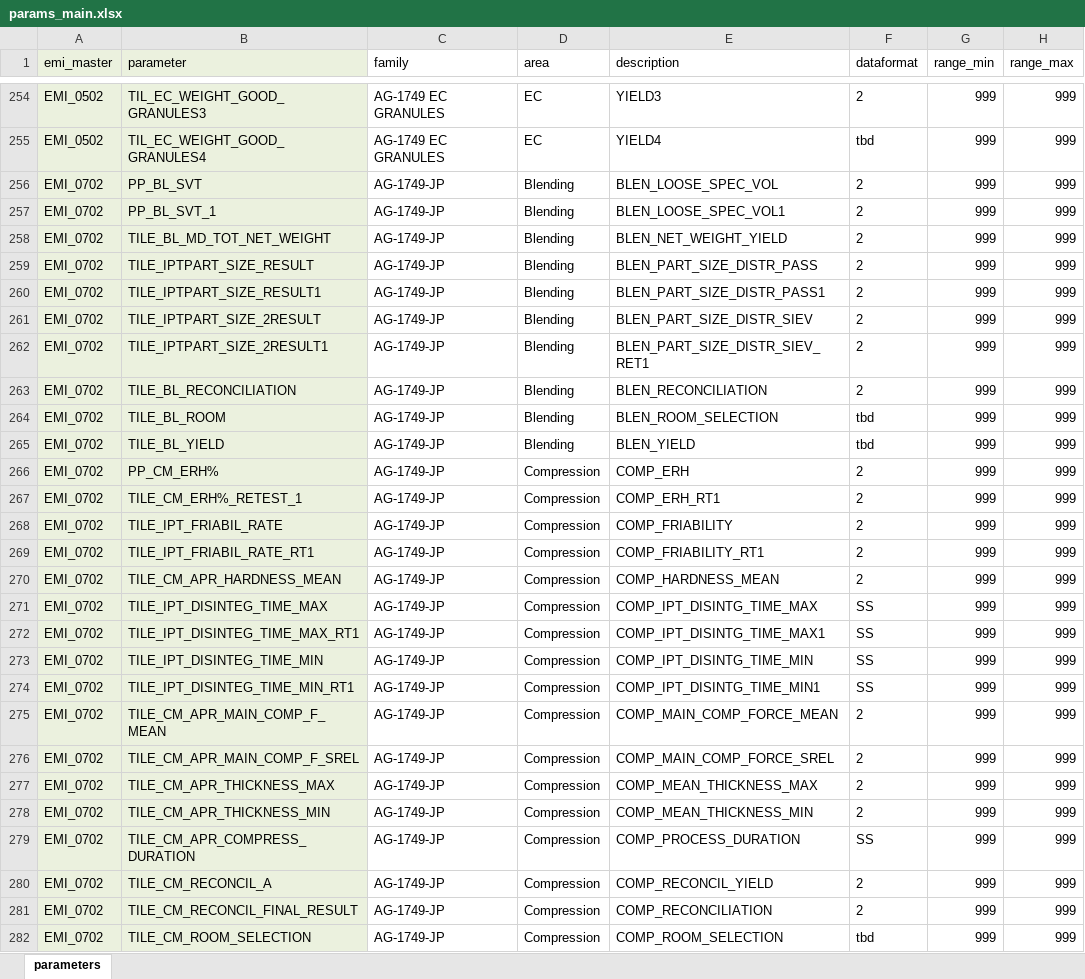
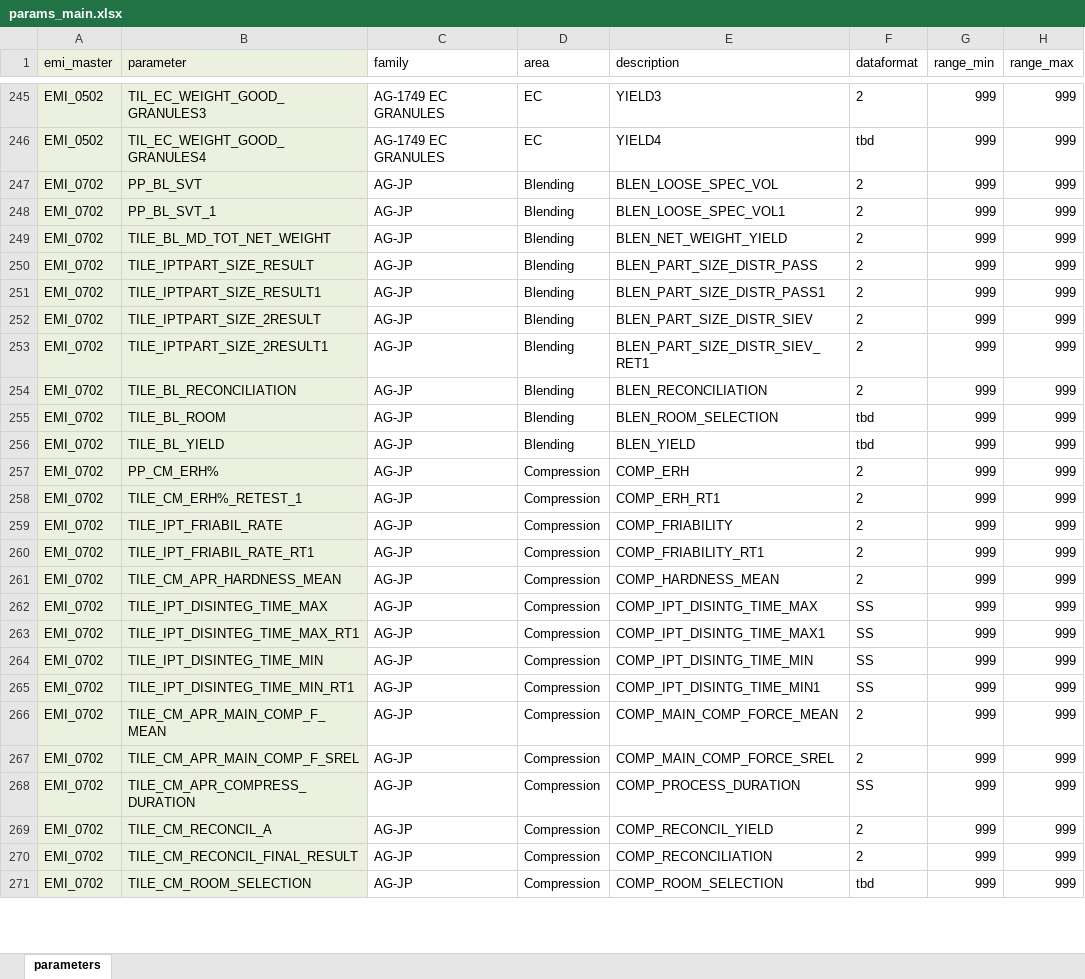
Before and after one commit to TILSoft/cpv, an Excel workbook: input/params_main.xlsx, sheet parameters, drawn as a sheet; only a part is shown, gaps mark what is left out; values as stored, in another font and other column widths than the file's, no borders; removed rows and columns are numbered as before the commit, all else as after; the diff covers the shown part only; the diff names each change by its address in the sheet, - before the commit and + after, or states it on an @@ line.

```diff
--- a/input/params_main.xlsx (sheet parameters)
+++ b/input/params_main.xlsx (sheet parameters)
-C247:C267 (family): AG-1749-JP
+C247:C267 (family): AG-JP
-row 277: EMI_0702 | TILE_CM_APR_THICKNESS_MAX | AG-1749-JP | Compression | COMP_MEAN_THICKNESS_MAX | 2 | 999 | 999
-row 278: EMI_0702 | TILE_CM_APR_THICKNESS_MIN | AG-1749-JP | Compression | COMP_MEAN_THICKNESS_MIN | 2 | 999 | 999
-C268:C271 (family): AG-1749-JP
+C268:C271 (family): AG-JP
```
Also changed, not shown: 26 removed rows and 42 edited cells elsewhere in this sheet, input/params_special.xlsx, 5 other files.
